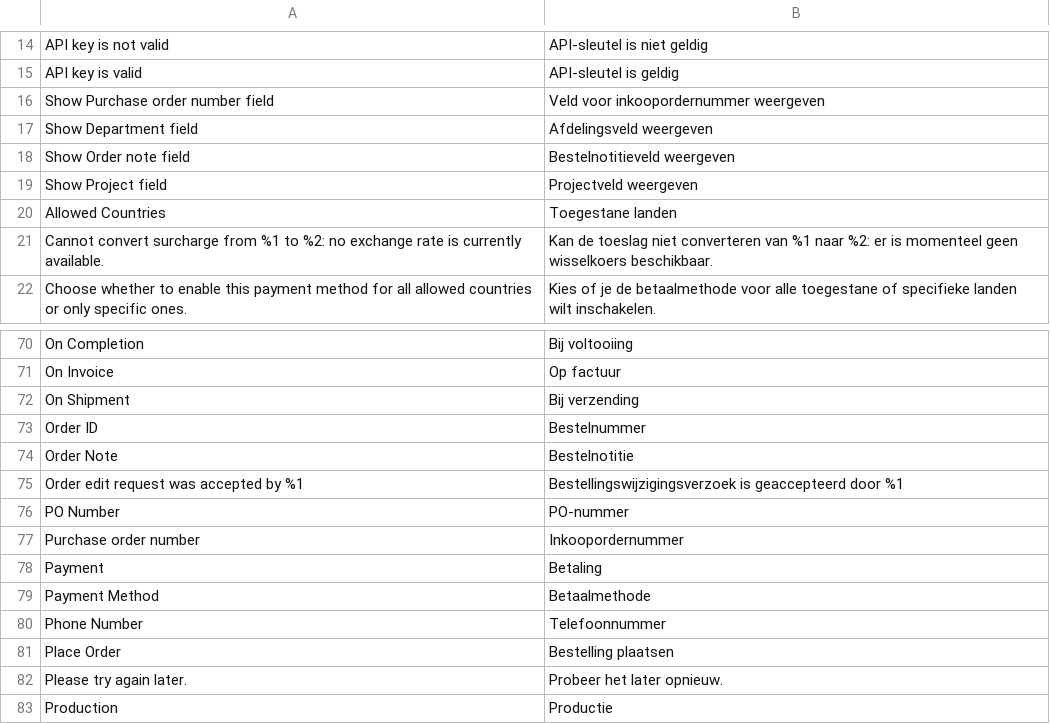
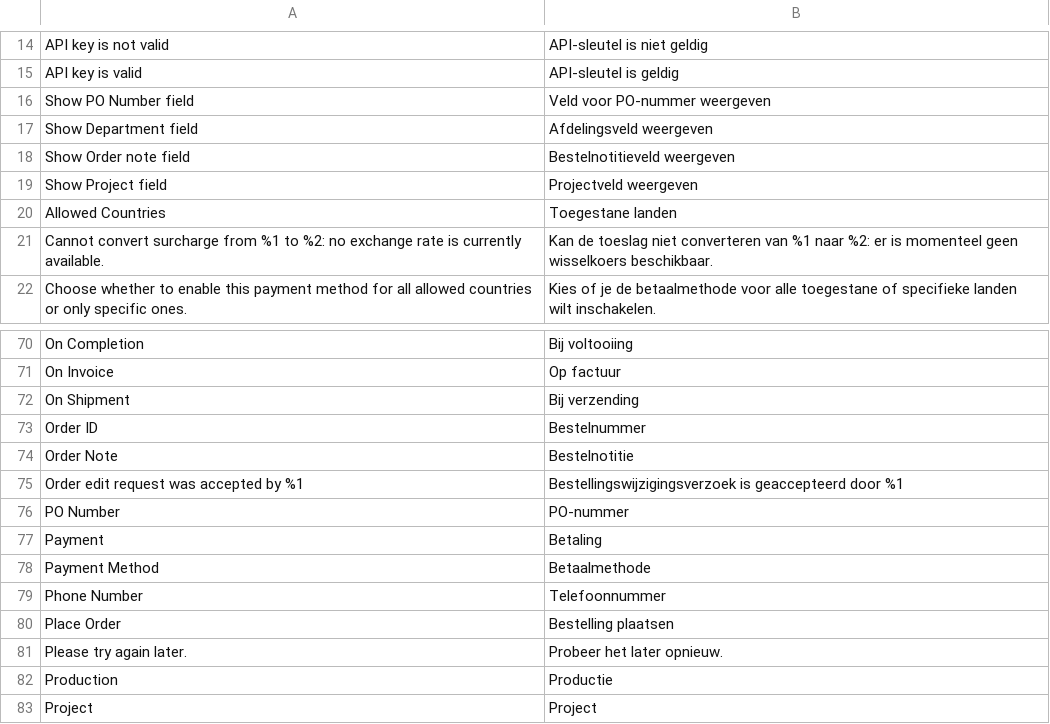
Before and after one commit to two-inc/magento-plugin, a CSV file: i18n/nl_NL.csv, drawn as a sheet; only a part is shown, gaps mark what is left out; the shorter side is filled out with more unchanged rows; removed rows and columns are numbered as before the commit, all else as after; the diff names each change by its address in the sheet, - before the commit and + after, or states it on an @@ line.

```diff
--- a/i18n/nl_NL.csv
+++ b/i18n/nl_NL.csv
-row 16: Show Purchase order number field | Veld voor inkoopordernummer weergeven
+row 16: Show PO Number field | Veld voor PO-nummer weergeven
-row 77: Purchase order number | Inkoopordernummer
```
Also changed, not shown: i18n/nb_NO.csv, i18n/sv_SE.csv, 3 other files.
